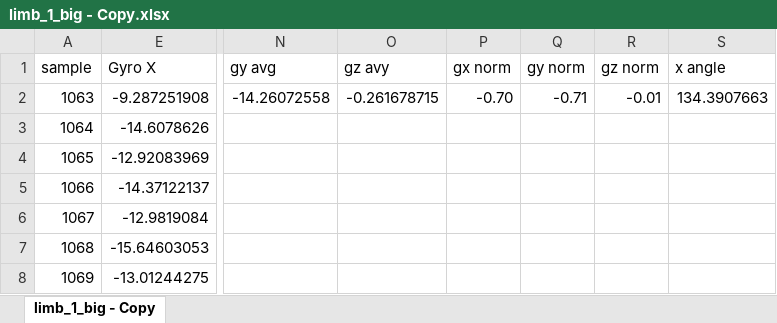
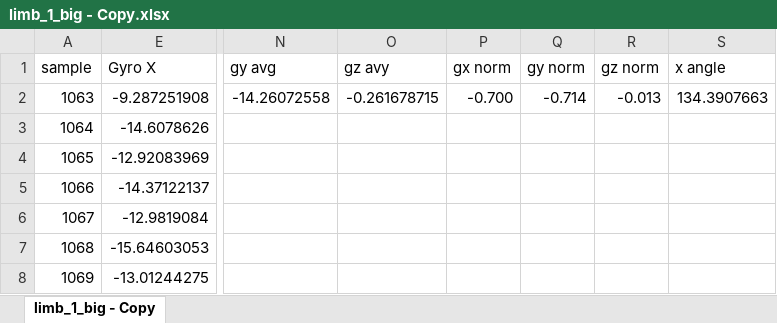
Before and after one commit to conorhamill/IMU, an Excel workbook: real_joint_data/limb_1_big - Copy.xlsx, sheet limb_1_big - Copy, drawn as a sheet; only a part is shown, gaps mark what is left out; values as stored, in another font and other column widths than the file's, no borders; the diff names each change by its address in the sheet, - before the commit and + after, or states it on an @@ line.

```diff
--- a/real_joint_data/limb_1_big - Copy.xlsx (sheet limb_1_big - Copy)
+++ b/real_joint_data/limb_1_big - Copy.xlsx (sheet limb_1_big - Copy)
-P2 (gx norm): -0.70
+P2 (gx norm): -0.700
-Q2 (gy norm): -0.71
+Q2 (gy norm): -0.714
-R2 (gz norm): -0.01
+R2 (gz norm): -0.013
```
Also changed, not shown: 8 other files.
